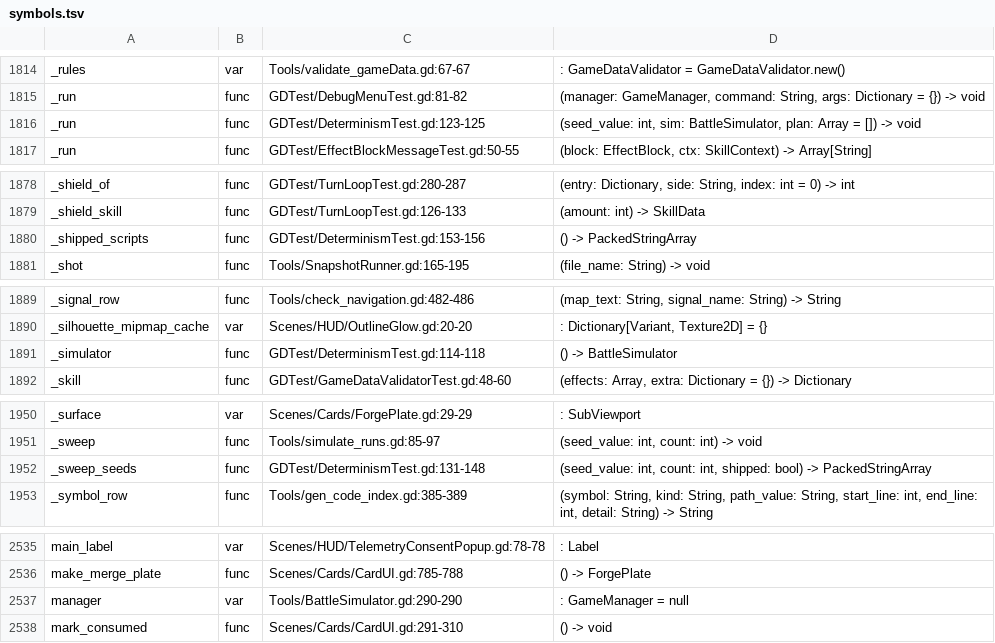
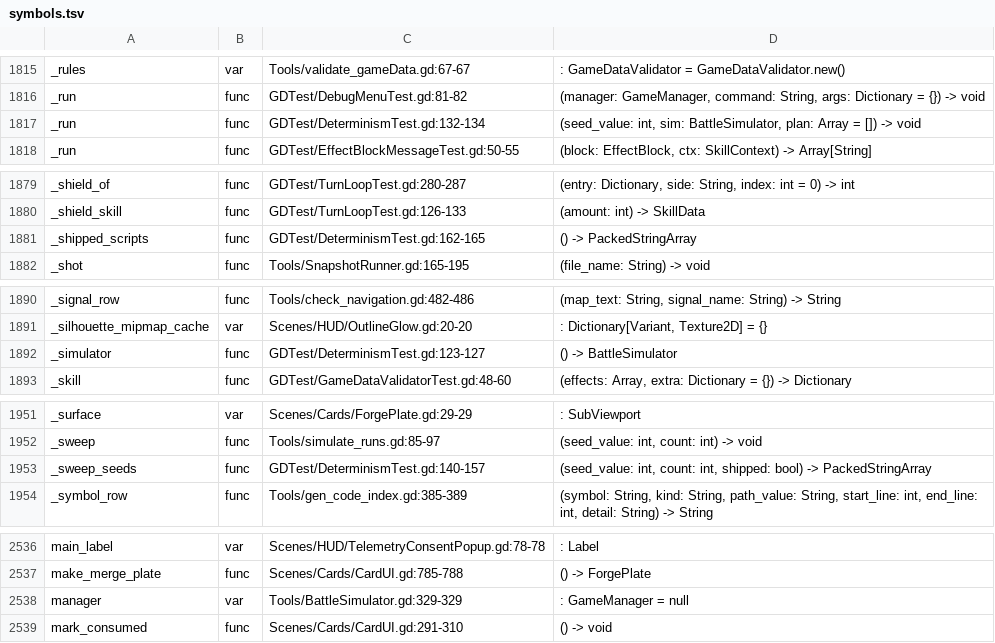
Before and after one commit to Cookieoil/HololiveTheProphecy, a TSV file: Docs/symbols.tsv, drawn as a sheet; only a part is shown, gaps mark what is left out; the diff covers the shown part only.

Commit message:
test(determinism): fingerprint the status badges and the pending skill bonus
A replay was compared on HP, shield, Moxie, the pile sizes and the hand - but not on the
status badges or the bonus a merged Buff is holding. Both change what a later decision
does (a gloom tick kills, a pending bonus changes the next card value), so two runs that
diverged only there fingerprinted identically and the replay check called them the same
battle.

- Recorder.fingerprint carries b{next_skill_bonus} and a per-unit status digest now
  (gloom1+regeneration2, sorted by id, - when there are none), because the order two
  statuses arrived in is not part of the board.
- invariant_break also rejects a negative next_skill_bonus and a status whose count has
  fallen below 1. tick_round_end_statuses erases a spent duration status and a stack
  status never reaches 0 through play, so a badge at 0 is a leak that would render and
  tick forever.
- Six new cases in GDTest/DeterminismTest.gd (15 total). Mutation-checked: dropping the
  count from the digest fails the status test, and relaxing count < 1 to count < 0 fails
  the leak test. The shipped sweep (12 seeds) and a 20-seed run still hold every
  invariant, so the new checks do not fire on legitimate play.

```diff
--- a/Docs/symbols.tsv
+++ b/Docs/symbols.tsv
@@ -1815,3 +1816,3 @@ _rules	var	Tools/validate_gameData.gd:67-67	: GameDataValidator = GameDataValida
 _run	func	GDTest/DebugMenuTest.gd:81-82	(manager: GameManager, command: String, args: Dictionary = {}) -> void
-_run	func	GDTest/DeterminismTest.gd:123-125	(seed_value: int, sim: BattleSimulator, plan: Array = []) -> void
+_run	func	GDTest/DeterminismTest.gd:132-134	(seed_value: int, sim: BattleSimulator, plan: Array = []) -> void
 _run	func	GDTest/EffectBlockMessageTest.gd:50-55	(block: EffectBlock, ctx: SkillContext) -> Array[String]
@@ -1879,3 +1880,3 @@ _shield_of	func	GDTest/TurnLoopTest.gd:280-287	(entry: Dictionary, side: String,
 _shield_skill	func	GDTest/TurnLoopTest.gd:126-133	(amount: int) -> SkillData
-_shipped_scripts	func	GDTest/DeterminismTest.gd:153-156	() -> PackedStringArray
+_shipped_scripts	func	GDTest/DeterminismTest.gd:162-165	() -> PackedStringArray
 _shot	func	Tools/SnapshotRunner.gd:165-195	(file_name: String) -> void
@@ -1890,3 +1891,3 @@ _signal_row	func	Tools/check_navigation.gd:482-486	(map_text: String, signal_nam
 _silhouette_mipmap_cache	var	Scenes/HUD/OutlineGlow.gd:20-20	: Dictionary[Variant, Texture2D] = {}
-_simulator	func	GDTest/DeterminismTest.gd:114-118	() -> BattleSimulator
+_simulator	func	GDTest/DeterminismTest.gd:123-127	() -> BattleSimulator
 _skill	func	GDTest/GameDataValidatorTest.gd:48-60	(effects: Array, extra: Dictionary = {}) -> Dictionary
@@ -1951,3 +1952,3 @@ _surface	var	Scenes/Cards/ForgePlate.gd:29-29	: SubViewport
 _sweep	func	Tools/simulate_runs.gd:85-97	(seed_value: int, count: int) -> void
-_sweep_seeds	func	GDTest/DeterminismTest.gd:131-148	(seed_value: int, count: int, shipped: bool) -> PackedStringArray
+_sweep_seeds	func	GDTest/DeterminismTest.gd:140-157	(seed_value: int, count: int, shipped: bool) -> PackedStringArray
 _symbol_row	func	Tools/gen_code_index.gd:385-389	(symbol: String, kind: String, path_value: String, start_line: int, end_line: int, detail: String) -> String
@@ -2536,3 +2537,3 @@ main_label	var	Scenes/HUD/TelemetryConsentPopup.gd:78-78	: Label
 make_merge_plate	func	Scenes/Cards/CardUI.gd:785-788	() -> ForgePlate
-manager	var	Tools/BattleSimulator.gd:290-290	: GameManager = null
+manager	var	Tools/BattleSimulator.gd:329-329	: GameManager = null
 mark_consumed	func	Scenes/Cards/CardUI.gd:291-310	() -> void
```
Also changed, not shown: 7 added rows and 15 edited cells elsewhere in this file, 7 other files.
